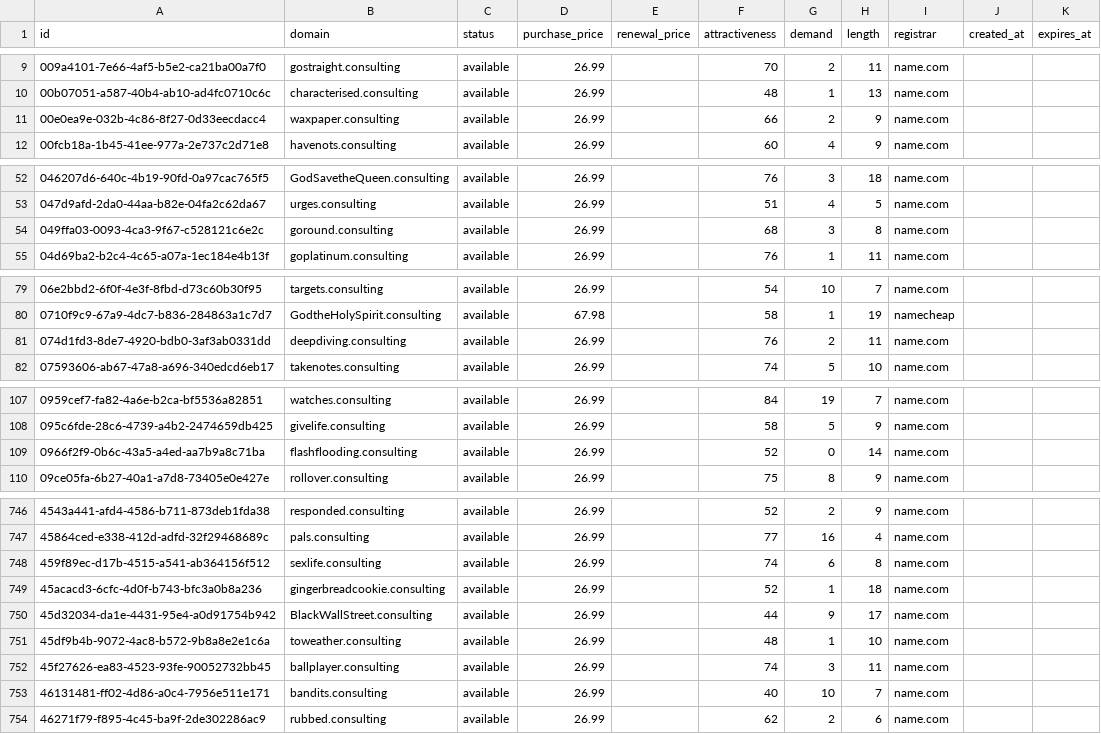
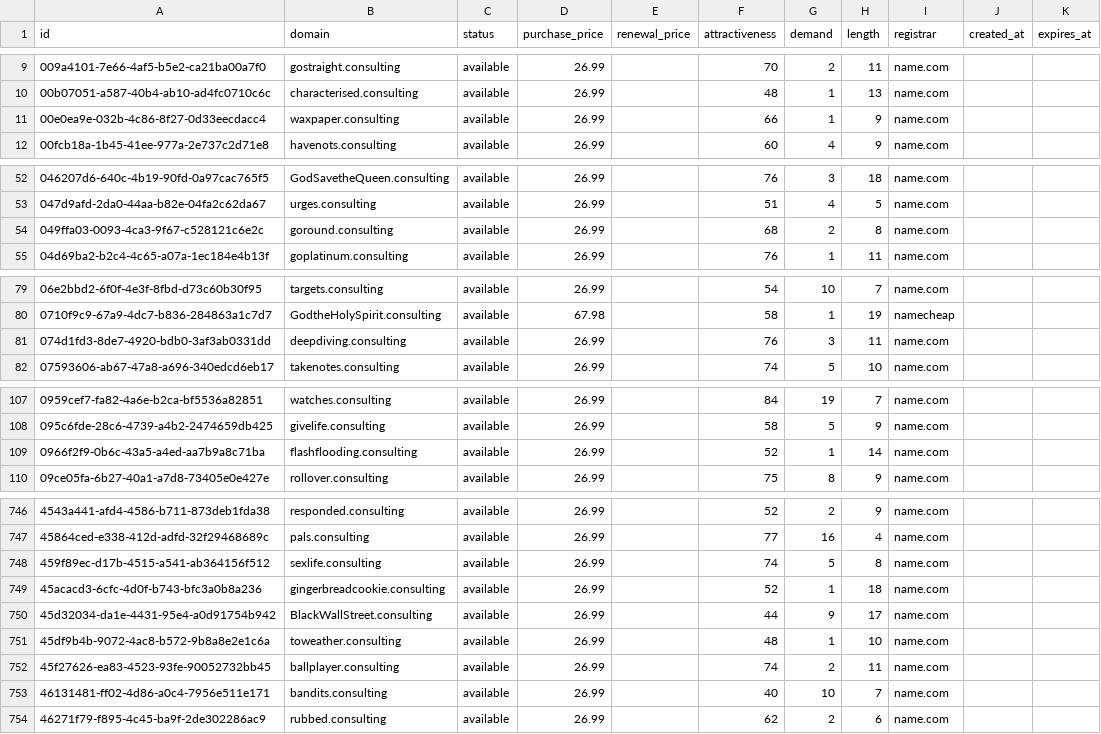
Before and after one commit to UniqueDomains/consulting-oneword-domains, a CSV file: consulting.csv, drawn as a sheet; only a part is shown, gaps mark what is left out; the diff covers the shown part only.

```diff
--- a/consulting.csv
+++ b/consulting.csv
@@ -10,3 +10,3 @@ id,domain,status,purchase_price,renewal_price,attractiveness,demand,length,regis
 00b07051-a587-40b4-ab10-ad4fc0710c6c,characterised.consulting,available,26.99,,48,1,13,name.com,,
-00e0ea9e-032b-4c86-8f27-0d33eecdacc4,waxpaper.consulting,available,26.99,,66,2,9,name.com,,
+00e0ea9e-032b-4c86-8f27-0d33eecdacc4,waxpaper.consulting,available,26.99,,66,1,9,name.com,,
 00fcb18a-1b45-41ee-977a-2e737c2d71e8,havenots.consulting,available,26.99,,60,4,9,name.com,,
@@ -53,3 +53,3 @@ id,domain,status,purchase_price,renewal_price,attractiveness,demand,length,regis
 047d9afd-2da0-44aa-b82e-04fa2c62da67,urges.consulting,available,26.99,,51,4,5,name.com,,
-049ffa03-0093-4ca3-9f67-c528121c6e2c,goround.consulting,available,26.99,,68,3,8,name.com,,
+049ffa03-0093-4ca3-9f67-c528121c6e2c,goround.consulting,available,26.99,,68,2,8,name.com,,
 04d69ba2-b2c4-4c65-a07a-1ec184e4b13f,goplatinum.consulting,available,26.99,,76,1,11,name.com,,
@@ -80,3 +80,3 @@ id,domain,status,purchase_price,renewal_price,attractiveness,demand,length,regis
 0710f9c9-67a9-4dc7-b836-284863a1c7d7,GodtheHolySpirit.consulting,available,67.98,,58,1,19,namecheap,,
-074d1fd3-8de7-4920-bdb0-3af3ab0331dd,deepdiving.consulting,available,26.99,,76,2,11,name.com,,
+074d1fd3-8de7-4920-bdb0-3af3ab0331dd,deepdiving.consulting,available,26.99,,76,3,11,name.com,,
 07593606-ab67-47a8-a696-340edcd6eb17,takenotes.consulting,available,26.99,,74,5,10,name.com,,
@@ -108,3 +108,3 @@ id,domain,status,purchase_price,renewal_price,attractiveness,demand,length,regis
 095c6fde-28c6-4739-a4b2-2474659db425,givelife.consulting,available,26.99,,58,5,9,name.com,,
-0966f2f9-0b6c-43a5-a4ed-aa7b9a8c71ba,flashflooding.consulting,available,26.99,,52,0,14,name.com,,
+0966f2f9-0b6c-43a5-a4ed-aa7b9a8c71ba,flashflooding.consulting,available,26.99,,52,1,14,name.com,,
 09ce05fa-6b27-40a1-a7d8-73405e0e427e,rollover.consulting,available,26.99,,75,8,9,name.com,,
@@ -747,3 +747,3 @@ id,domain,status,purchase_price,renewal_price,attractiveness,demand,length,regis
 45864ced-e338-412d-adfd-32f29468689c,pals.consulting,available,26.99,,77,16,4,name.com,,
-459f89ec-d17b-4515-a541-ab364156f512,sexlife.consulting,available,26.99,,74,6,8,name.com,,
+459f89ec-d17b-4515-a541-ab364156f512,sexlife.consulting,available,26.99,,74,5,8,name.com,,
 45acacd3-6cfc-4d0f-b743-bfc3a0b8a236,gingerbreadcookie.consulting,available,26.99,,52,1,18,name.com,,
@@ -751,3 +751,3 @@ id,domain,status,purchase_price,renewal_price,attractiveness,demand,length,regis
 45df9b4b-9072-4ac8-b572-9b8a8e2e1c6a,toweather.consulting,available,26.99,,48,1,10,name.com,,
-45f27626-ea83-4523-93fe-90052732bb45,ballplayer.consulting,available,26.99,,74,3,11,name.com,,
+45f27626-ea83-4523-93fe-90052732bb45,ballplayer.consulting,available,26.99,,74,2,11,name.com,,
 46131481-ff02-4d86-a0c4-7956e511e171,bandits.consulting,available,26.99,,40,10,7,name.com,,
```
Also changed, not shown: 39 edited cells elsewhere in this file, 4 other files.
